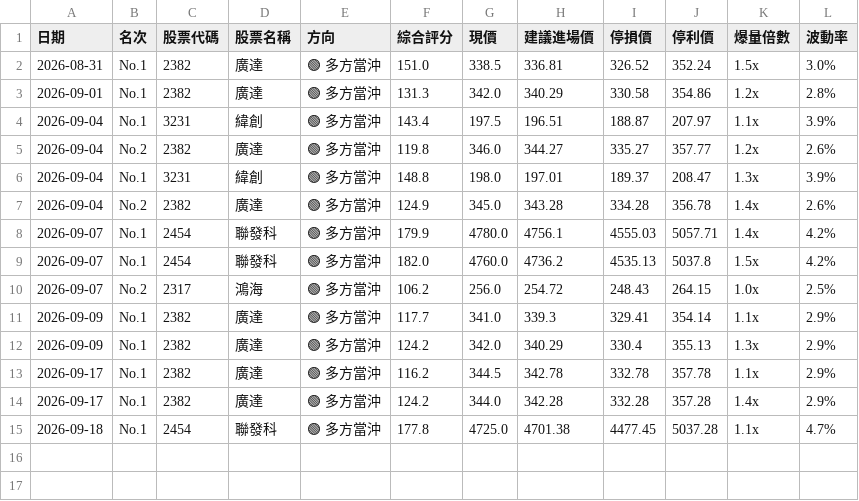
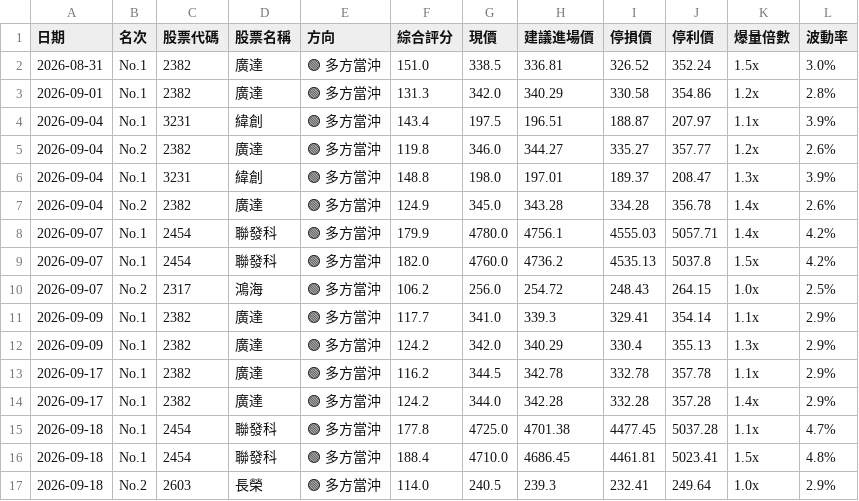
Before and after one commit to luyach69-cyber/Show-me-the-money, a CSV file: history_picks.csv, drawn as a sheet; the diff names each change by its address in the sheet, - before the commit and + after, or states it on an @@ line.

```diff
--- a/history_picks.csv
+++ b/history_picks.csv
+row 16: 2026-09-18 | No.1 | 2454 | 聯發科 | 🟢 多方當沖 | 188.4 | 4710.0 | 4686.45 | 4461.81 | 5023.41 | 1.5x | 4.8%
+row 17: 2026-09-18 | No.2 | 2603 | 長榮 | 🟢 多方當沖 | 114.0 | 240.5 | 239.3 | 232.41 | 249.64 | 1.0x | 2.9%
```
